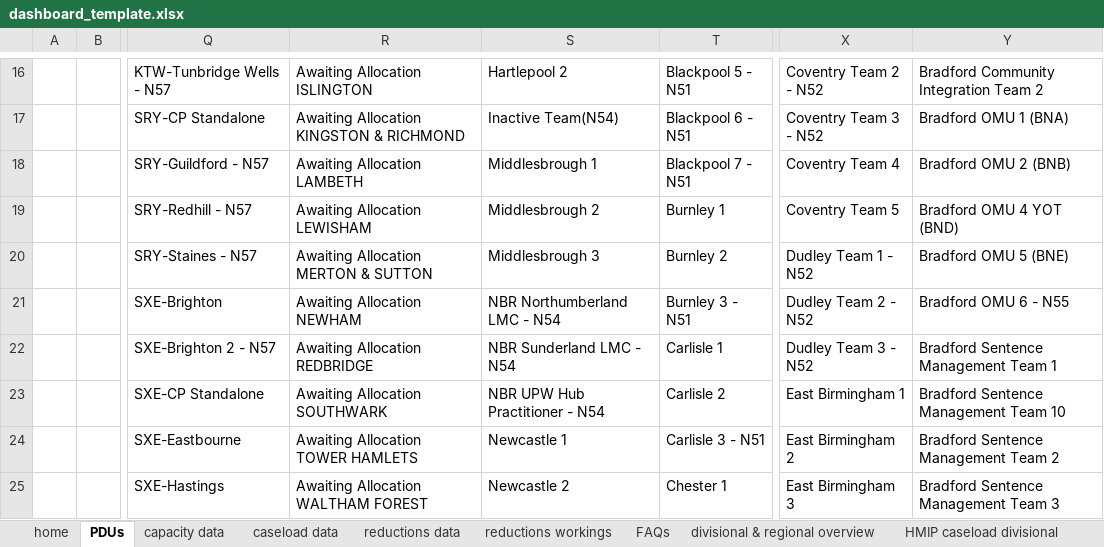
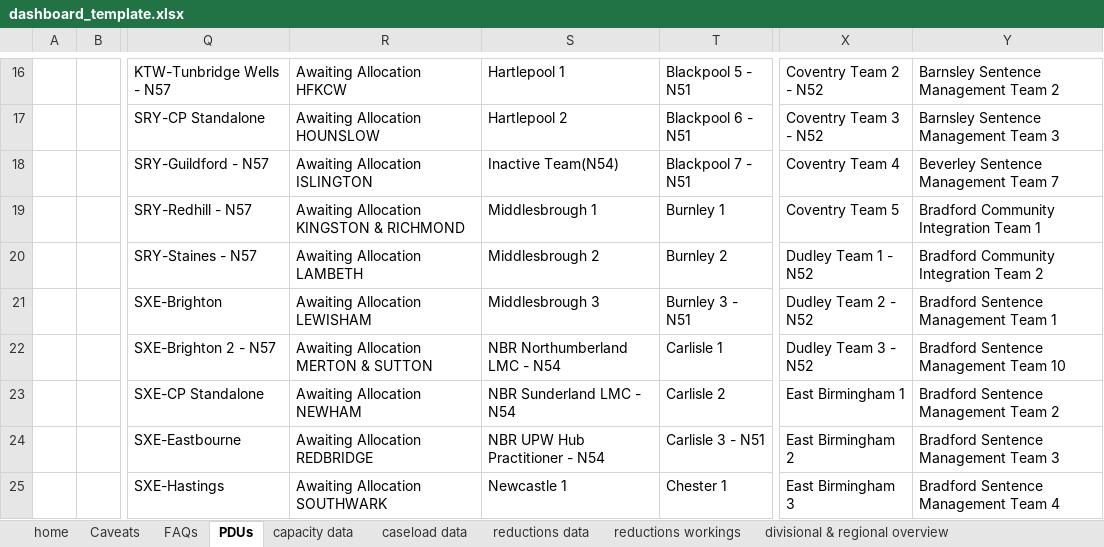
Before and after one commit to ministryofjustice/wmt-worker, an Excel workbook: app/templates/dashboard_template.xlsx, sheet PDUs, drawn as a sheet; only a part is shown, gaps mark what is left out; values as stored, in another font and other column widths than the file's, no cell formats; conditional formats not drawn; the diff covers the shown part only; the diff names each change by its address in the sheet, - before the commit and + after, or states it on an @@ line.

```diff
--- a/app/templates/dashboard_template.xlsx (sheet PDUs)
+++ b/app/templates/dashboard_template.xlsx (sheet PDUs)
+sheet tab: Caveats
@@ sheet tab order changed: home | Caveats | FAQs | PDUs | capacity data | caseload data | reductions data | reductions workings | divisional & regional overview @@
-R16: Awaiting Allocation ISLINGTON
+R16: Awaiting Allocation HFKCW
-S16: Hartlepool 2
+S16: Hartlepool 1
-Y16: Bradford Community Integration Team 2
+Y16: Barnsley Sentence Management Team 2
-R17: Awaiting Allocation KINGSTON & RICHMOND
+R17: Awaiting Allocation HOUNSLOW
-S17: Inactive Team(N54)
+S17: Hartlepool 2
-Y17: Bradford OMU 1 (BNA)
+Y17: Barnsley Sentence Management Team 3
-R18: Awaiting Allocation LAMBETH
+R18: Awaiting Allocation ISLINGTON
-S18: Middlesbrough 1
+S18: Inactive Team(N54)
-Y18: Bradford OMU 2 (BNB)
+Y18: Beverley Sentence Management Team 7
-R19: Awaiting Allocation LEWISHAM
+R19: Awaiting Allocation KINGSTON & RICHMOND
-S19: Middlesbrough 2
+S19: Middlesbrough 1
-Y19: Bradford OMU 4 YOT (BND)
+Y19: Bradford Community Integration Team 1
-R20: Awaiting Allocation MERTON & SUTTON
+R20: Awaiting Allocation LAMBETH
-S20: Middlesbrough 3
+S20: Middlesbrough 2
-Y20: Bradford OMU 5 (BNE)
+Y20: Bradford Community Integration Team 2
-R21: Awaiting Allocation NEWHAM
+R21: Awaiting Allocation LEWISHAM
-S21: NBR Northumberland LMC - N54
+S21: Middlesbrough 3
-Y21: Bradford OMU 6 - N55
+Y21: Bradford Sentence Management Team 1
-R22: Awaiting Allocation REDBRIDGE
+R22: Awaiting Allocation MERTON & SUTTON
-S22: NBR Sunderland LMC - N54
+S22: NBR Northumberland LMC - N54
-Y22: Bradford Sentence Management Team 1
+Y22: Bradford Sentence Management Team 10
-R23: Awaiting Allocation SOUTHWARK
+R23: Awaiting Allocation NEWHAM
-S23: NBR UPW Hub Practitioner - N54
+S23: NBR Sunderland LMC - N54
-Y23: Bradford Sentence Management Team 10
+Y23: Bradford Sentence Management Team 2
-R24: Awaiting Allocation TOWER HAMLETS
+R24: Awaiting Allocation REDBRIDGE
-S24: Newcastle 1
+S24: NBR UPW Hub Practitioner - N54
-Y24: Bradford Sentence Management Team 2
+Y24: Bradford Sentence Management Team 3
-R25: Awaiting Allocation WALTHAM FOREST
+R25: Awaiting Allocation SOUTHWARK
-S25: Newcastle 2
+S25: Newcastle 1
-Y25: Bradford Sentence Management Team 3
+Y25: Bradford Sentence Management Team 4
```
Also changed, not shown: other rows of this sheet, sheet team overview, sheet unallocated cases, sheet cluster reductions, sheet div & regional reduction hours, sheet cluster officer capacity ranks, sheet div & regional over-capacities, 15 more sheets, cell formats, formulas that keep their value, charts or pictures.
